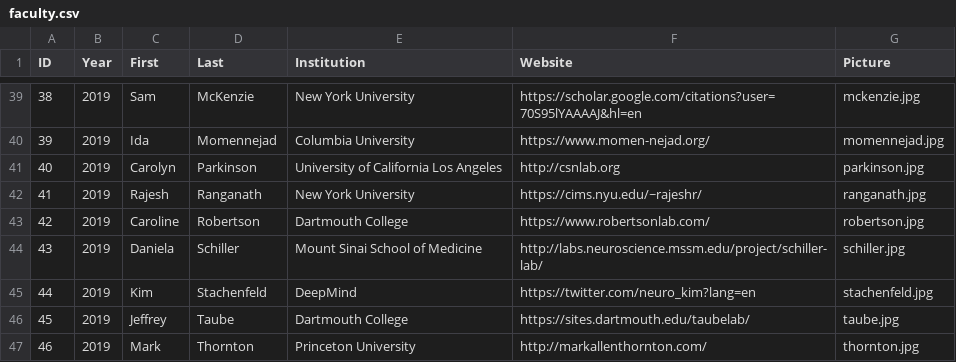
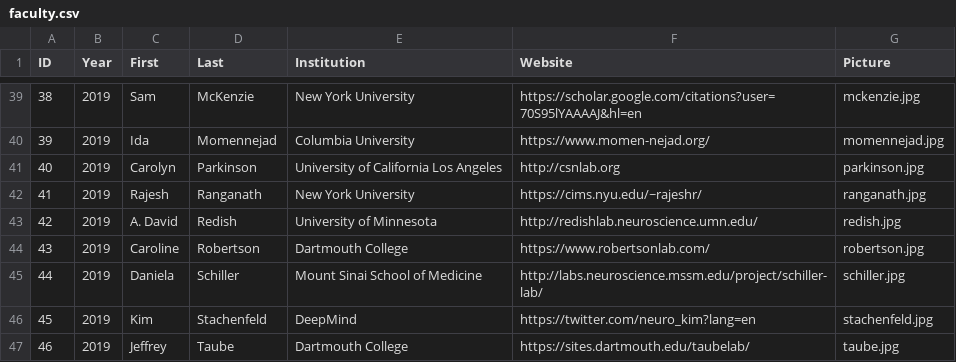
Before and after one commit to Summer-MIND/Summer-MIND.github.io, a CSV file: _data/faculty.csv, drawn as a sheet; only a part is shown, gaps mark what is left out; the shorter side is filled out with more unchanged rows; addresses are those after the commit; the diff names each change by its address in the sheet, - before the commit and + after, or states it on an @@ line.

Commit message:
Added Redish

```diff
--- a/_data/faculty.csv
+++ b/_data/faculty.csv
+row 43: 42 | 2019 | A. David | Redish | University of Minnesota | http://redishlab.neuroscience.umn.edu/ | redish.jpg
@@ column A (ID) renumbered from row 44 down @@
```
Also changed, not shown: 1 other file.
